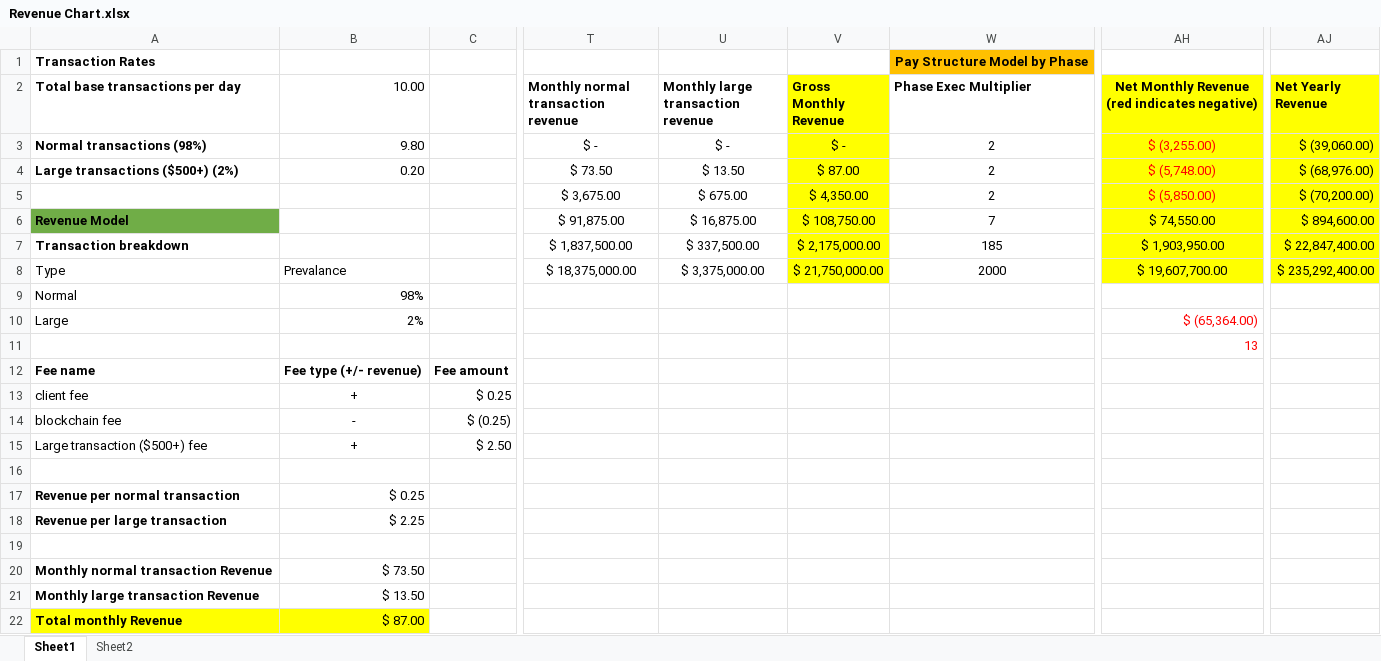
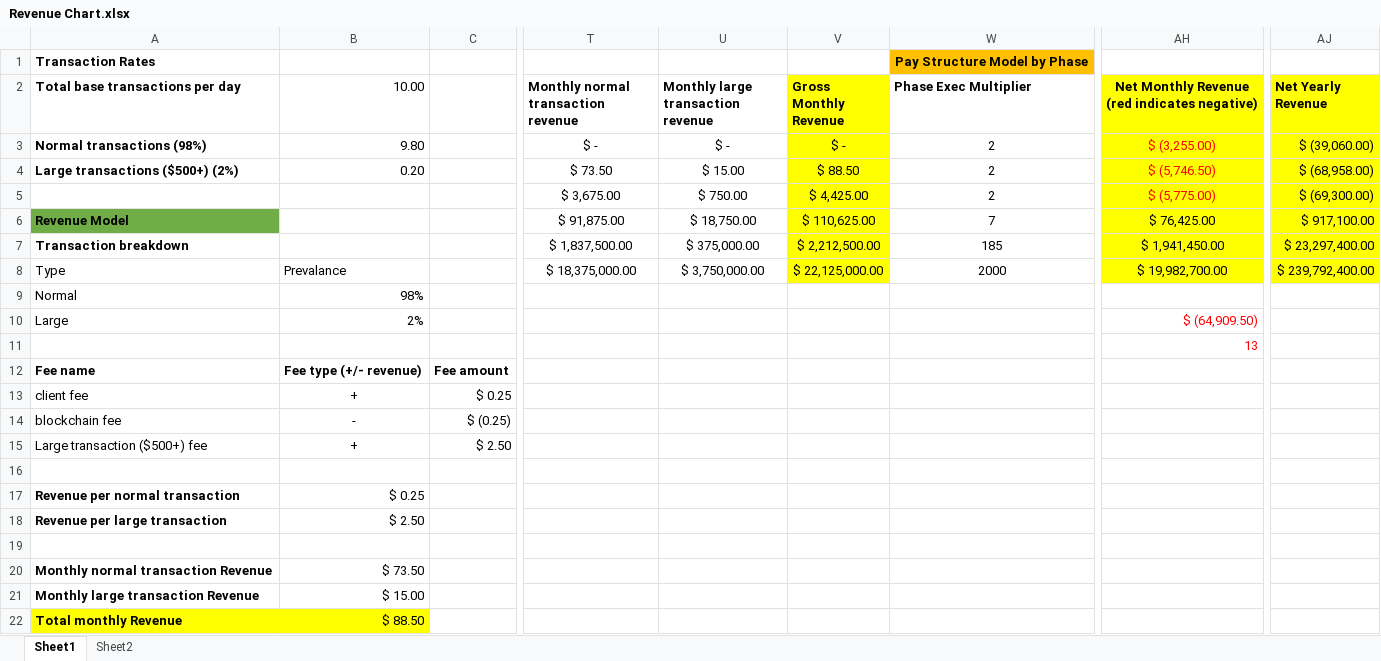
Before and after one commit to gabrielruoff/DecentralizedDebit, an Excel workbook: Docs/Revenue Chart.xlsx, sheet Sheet1, drawn as a sheet; only a part is shown, gaps mark what is left out; values as stored, in another font and other column widths than the file's, no borders; the diff names each change by its address in the sheet, - before the commit and + after, or states it on an @@ line.

Commit message:
updated revenue chart

```diff
--- a/Docs/Revenue Chart.xlsx (sheet Sheet1)
+++ b/Docs/Revenue Chart.xlsx (sheet Sheet1)
-U4: $ 13.50
+U4: $ 15.00
-V4 (Gross Monthly Revenue): $ 87.00
+V4 (Gross Monthly Revenue): $ 88.50
-AH4: $ (5,748.00)
+AH4: $ (5,746.50)
-AJ4 (Net Yearly Revenue): $ (68,976.00)
+AJ4 (Net Yearly Revenue): $ (68,958.00)
-U5: $ 675.00
+U5: $ 750.00
-V5 (Gross Monthly Revenue): $ 4,350.00
+V5 (Gross Monthly Revenue): $ 4,425.00
-AH5: $ (5,850.00)
+AH5: $ (5,775.00)
-AJ5 (Net Yearly Revenue): $ (70,200.00)
+AJ5 (Net Yearly Revenue): $ (69,300.00)
-U6: $ 16,875.00
+U6: $ 18,750.00
-V6 (Gross Monthly Revenue): $ 108,750.00
+V6 (Gross Monthly Revenue): $ 110,625.00
-AH6: $ 74,550.00
+AH6: $ 76,425.00
-AJ6 (Net Yearly Revenue): $ 894,600.00
+AJ6 (Net Yearly Revenue): $ 917,100.00
-U7: $ 337,500.00
+U7: $ 375,000.00
-V7 (Gross Monthly Revenue): $ 2,175,000.00
+V7 (Gross Monthly Revenue): $ 2,212,500.00
-AH7: $ 1,903,950.00
+AH7: $ 1,941,450.00
-AJ7 (Net Yearly Revenue): $ 22,847,400.00
+AJ7 (Net Yearly Revenue): $ 23,297,400.00
-U8: $ 3,375,000.00
+U8: $ 3,750,000.00
-V8 (Gross Monthly Revenue): $ 21,750,000.00
+V8 (Gross Monthly Revenue): $ 22,125,000.00
-AH8: $ 19,607,700.00
+AH8: $ 19,982,700.00
-AJ8 (Net Yearly Revenue): $ 235,292,400.00
+AJ8 (Net Yearly Revenue): $ 239,792,400.00
-AH10: $ (65,364.00)
+AH10: $ (64,909.50)
-B18 (10.00): $ 2.25
+B18 (10.00): $ 2.50
-B21 (10.00): $ 13.50
+B21 (10.00): $ 15.00
-B22 (10.00): $ 87.00
+B22 (10.00): $ 88.50
```
Also changed, not shown: sheet Sheet2.
